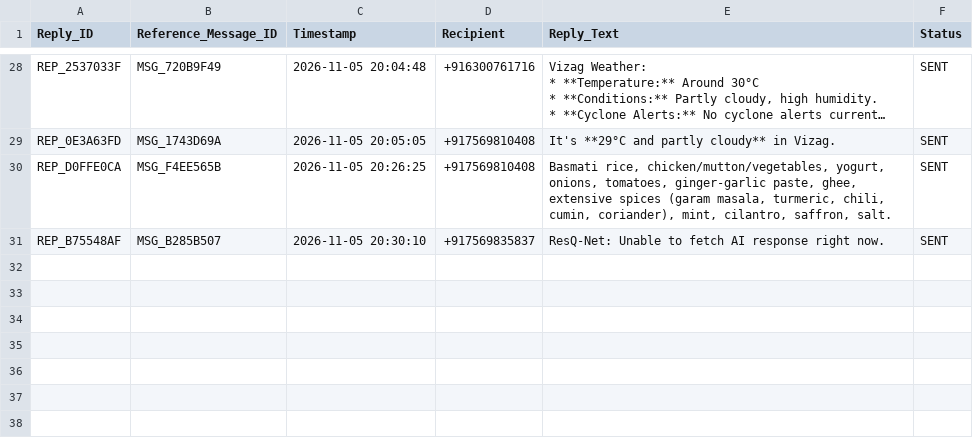
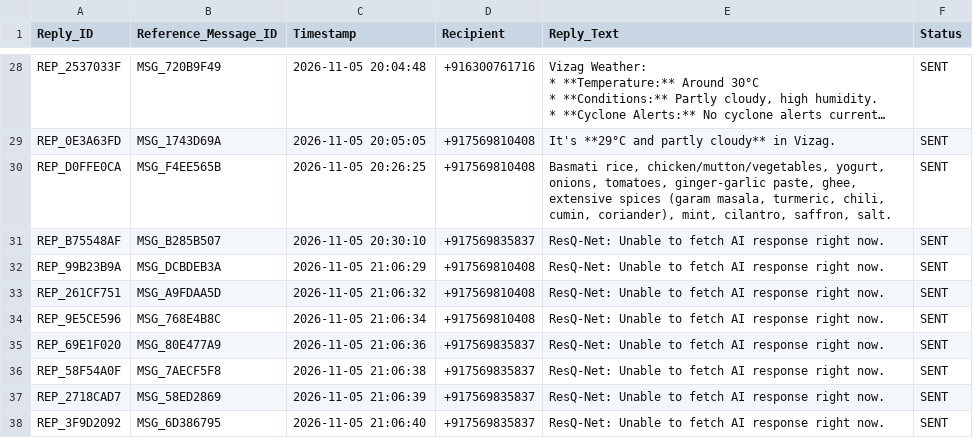
Before and after one commit to venkateshpaila72-dev/resq_net, a CSV file: backend/outgoing_replies.csv, drawn as a sheet; only a part is shown, gaps mark what is left out; long unchanged cells end in …; the diff names each change by its address in the sheet, - before the commit and + after, or states it on an @@ line.

```diff
--- a/backend/outgoing_replies.csv
+++ b/backend/outgoing_replies.csv
+row 32: REP_99B23B9A | MSG_DCBDEB3A | 2026-11-05 21:06:29 | +917569810408 | ResQ-Net: Unable to fetch AI response right now. | SENT
+row 33: REP_261CF751 | MSG_A9FDAA5D | 2026-11-05 21:06:32 | +917569810408 | ResQ-Net: Unable to fetch AI response right now. | SENT
+row 34: REP_9E5CE596 | MSG_768E4B8C | 2026-11-05 21:06:34 | +917569810408 | ResQ-Net: Unable to fetch AI response right now. | SENT
+row 35: REP_69E1F020 | MSG_80E477A9 | 2026-11-05 21:06:36 | +917569835837 | ResQ-Net: Unable to fetch AI response right now. | SENT
+row 36: REP_58F54A0F | MSG_7AECF5F8 | 2026-11-05 21:06:38 | +917569835837 | ResQ-Net: Unable to fetch AI response right now. | SENT
+row 37: REP_2718CAD7 | MSG_58ED2869 | 2026-11-05 21:06:39 | +917569835837 | ResQ-Net: Unable to fetch AI response right now. | SENT
+row 38: REP_3F9D2092 | MSG_6D386795 | 2026-11-05 21:06:40 | +917569835837 | ResQ-Net: Unable to fetch AI response right now. | SENT
```
Also changed, not shown: backend/incoming_sms.csv.
